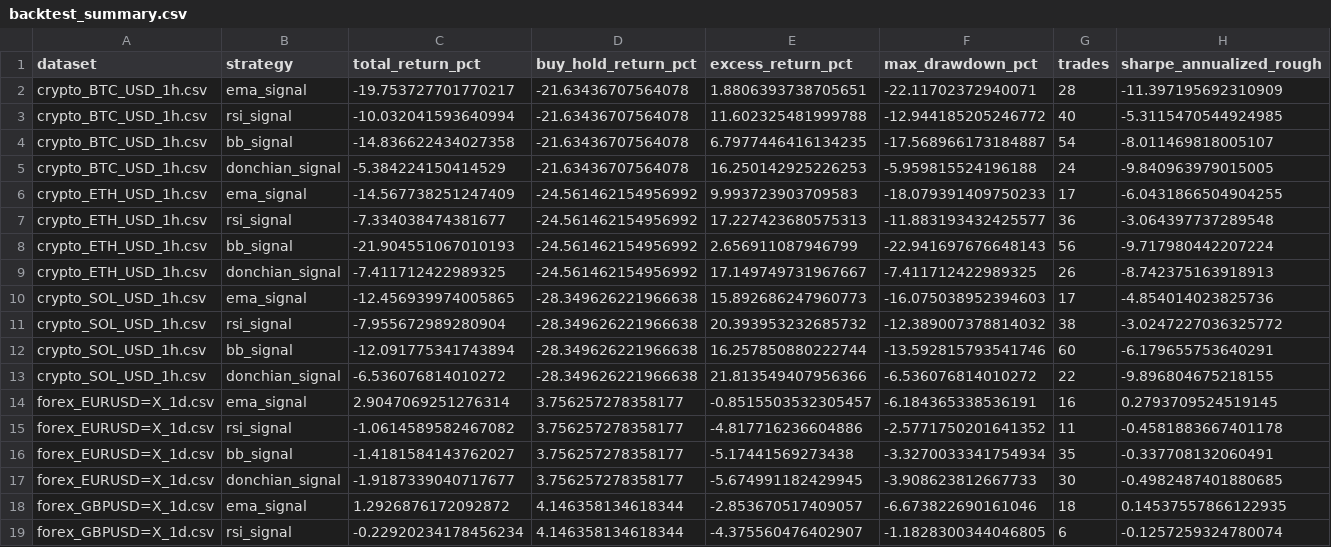
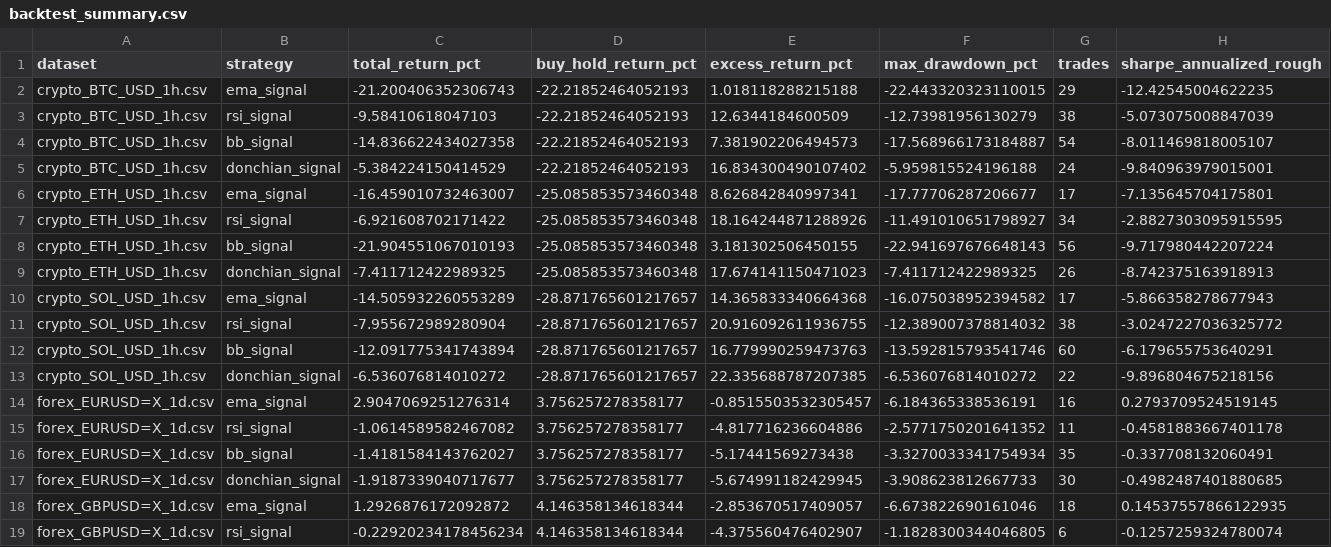
Before and after one commit to SitnerVS/QuantLab-100, a CSV file: reports/backtest_summary.csv, drawn as a sheet; only a part is shown; removed rows and columns are numbered as before the commit, all else as after; rows hold the shown columns only; the diff names each change by its address in the sheet, - before the commit and + after, or states it on an @@ line.

```diff
--- a/reports/backtest_summary.csv
+++ b/reports/backtest_summary.csv
-row 2: crypto_BTC_USD_1h.csv | ema_signal | -19.753727701770217 | -21.63436707564078 | 1.8806393738705651 | -22.11702372940071 | 28 | -11.397195692310909
-row 3: crypto_BTC_USD_1h.csv | rsi_signal | -10.032041593640994 | -21.63436707564078 | 11.602325481999788 | -12.944185205246772 | 40 | -5.3115470544924985
+row 2: crypto_BTC_USD_1h.csv | ema_signal | -21.200406352306743 | -22.21852464052193 | 1.018118288215188 | -22.443320323110015 | 29 | -12.42545004622235
+row 3: crypto_BTC_USD_1h.csv | rsi_signal | -9.58410618047103 | -22.21852464052193 | 12.6344184600509 | -12.73981956130279 | 38 | -5.073075008847039
-D4:D5 (buy_hold_return_pct): -21.63436707564078
+D4:D5 (buy_hold_return_pct): -22.21852464052193
-E4 (excess_return_pct): 6.7977446416134235
+E4 (excess_return_pct): 7.381902206494573
-E5 (excess_return_pct): 16.250142925226253
+E5 (excess_return_pct): 16.834300490107402
-H5 (sharpe_annualized_rough): -9.840963979015005
+H5 (sharpe_annualized_rough): -9.840963979015001
-row 6: crypto_ETH_USD_1h.csv | ema_signal | -14.567738251247409 | -24.561462154956992 | 9.993723903709583 | -18.079391409750233 | 17 | -6.0431866504904255
-row 7: crypto_ETH_USD_1h.csv | rsi_signal | -7.334038474381677 | -24.561462154956992 | 17.227423680575313 | -11.883193432425577 | 36 | -3.064397737289548
+row 6: crypto_ETH_USD_1h.csv | ema_signal | -16.459010732463007 | -25.085853573460348 | 8.626842840997341 | -17.77706287206677 | 17 | -7.135645704175801
+row 7: crypto_ETH_USD_1h.csv | rsi_signal | -6.921608702171422 | -25.085853573460348 | 18.164244871288926 | -11.491010651798927 | 34 | -2.8827303095915595
-D8:D9 (buy_hold_return_pct): -24.561462154956992
+D8:D9 (buy_hold_return_pct): -25.085853573460348
-E8 (excess_return_pct): 2.656911087946799
+E8 (excess_return_pct): 3.181302506450155
-E9 (excess_return_pct): 17.149749731967667
+E9 (excess_return_pct): 17.674141150471023
-row 10: crypto_SOL_USD_1h.csv | ema_signal | -12.456939974005865 | -28.349626221966638 | 15.892686247960773 | -16.075038952394603 | 17 | -4.854014023825736
+row 10: crypto_SOL_USD_1h.csv | ema_signal | -14.505932260553289 | -28.871765601217657 | 14.365833340664368 | -16.075038952394582 | 17 | -5.866358278677943
-D11:D13 (buy_hold_return_pct): -28.349626221966638
+D11:D13 (buy_hold_return_pct): -28.871765601217657
-E11 (excess_return_pct): 20.393953232685732
+E11 (excess_return_pct): 20.916092611936755
-E12 (excess_return_pct): 16.257850880222744
+E12 (excess_return_pct): 16.779990259473763
-E13 (excess_return_pct): 21.813549407956366
+E13 (excess_return_pct): 22.335688787207385
-H13 (sharpe_annualized_rough): -9.896804675218155
+H13 (sharpe_annualized_rough): -9.896804675218156
```
Also changed, not shown: reports/paper_events_latest.csv, reports/paper_portfolio_latest.csv, 3 other files.
